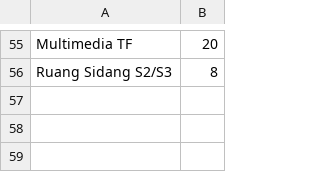
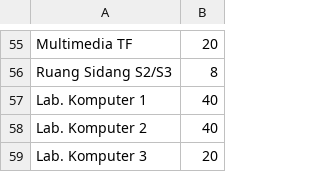
Before and after one commit to Naktekfis/scheduling-genetic-algorithm, a CSV file: data/Ruangan.csv, drawn as a sheet; only a part is shown, gaps mark what is left out.

```diff
--- a/data/Ruangan.csv
+++ b/data/Ruangan.csv
@@ -56 +56,4 @@ Multimedia TF,20
 Ruang Sidang S2/S3,8
+Lab. Komputer 1,40
+Lab. Komputer 2,40
+Lab. Komputer 3,20
```
Also changed, not shown: data/Constraints.csv, 6 other files.
